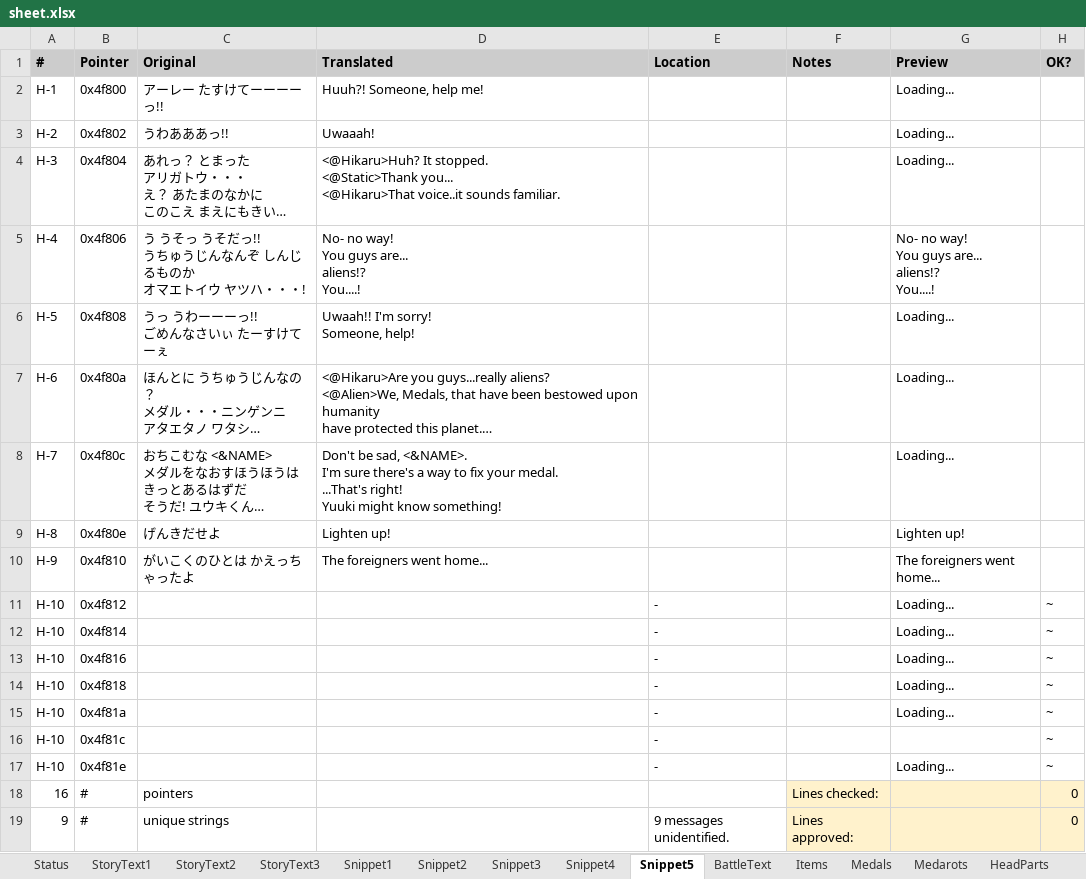
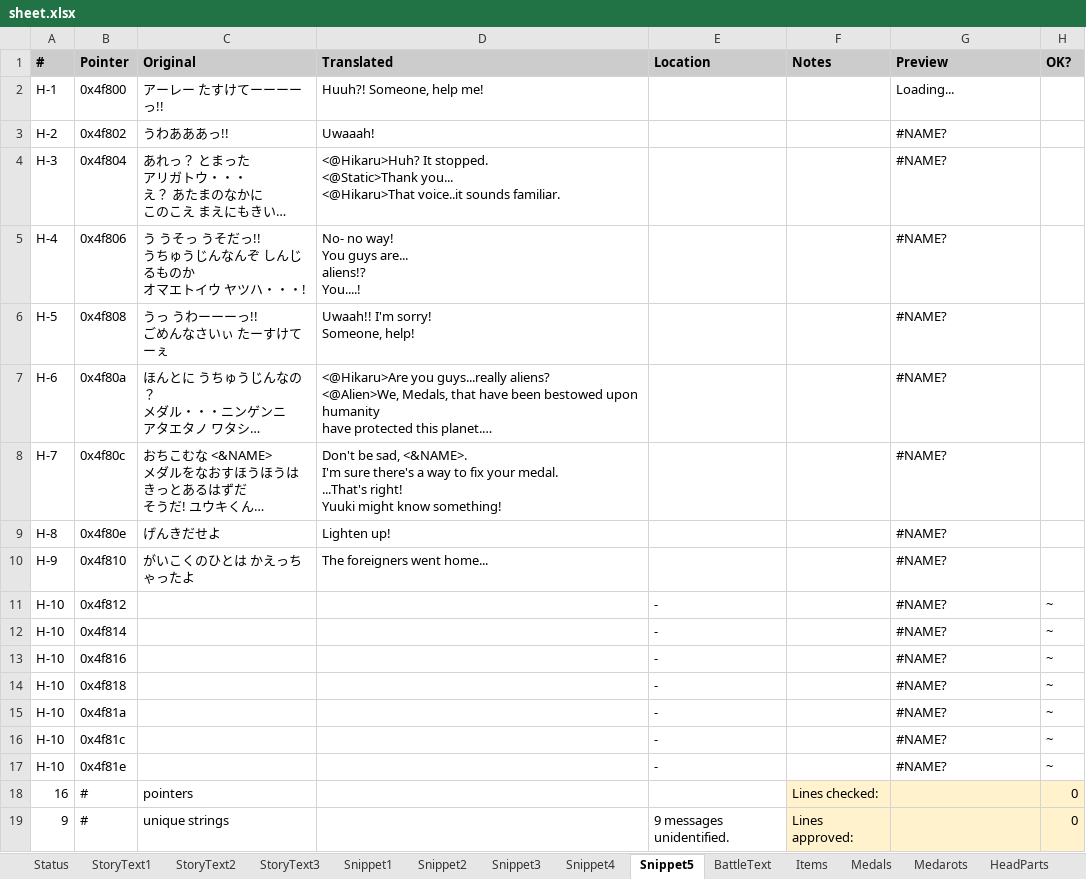
Before and after one commit to Medabots/medarot1_translation, an Excel workbook: sheet.xlsx, sheet Snippet5, drawn as a sheet; long unchanged cells end in …; values as stored, in another font and other column widths than the file's, no borders; charts and pictures and conditional formats not drawn; ↵ is a line break in a cell; the diff names each change by its address in the sheet, - before the commit and + after, or states it on an @@ line.

```diff
--- a/sheet.xlsx (sheet Snippet5)
+++ b/sheet.xlsx (sheet Snippet5)
-G3:G4 (Preview): Loading...
+G3:G4 (Preview): #NAME?
-G5 (Preview): No- no way! ↵ You guys are... ↵ aliens!? ↵ You....!
+G5 (Preview): #NAME?
-G6:G8 (Preview): Loading...
+G6:G8 (Preview): #NAME?
-G9 (Preview): Lighten up!
+G9 (Preview): #NAME?
-G10 (Preview): The foreigners went home...
+G10 (Preview): #NAME?
-G11:G15 (Preview): Loading...
+G11:G15 (Preview): #NAME?
-G16 (Preview): (empty)
+G16 (Preview): #NAME?
-G17 (Preview): Loading...
+G17 (Preview): #NAME?
```
Also changed, not shown: sheet StoryText3, sheet StoryText2, sheet BattleText, sheet Status, sheet StoryText1, sheet Snippet1, 3 more sheets, formulas that keep their value, charts or pictures, 1 other file.
